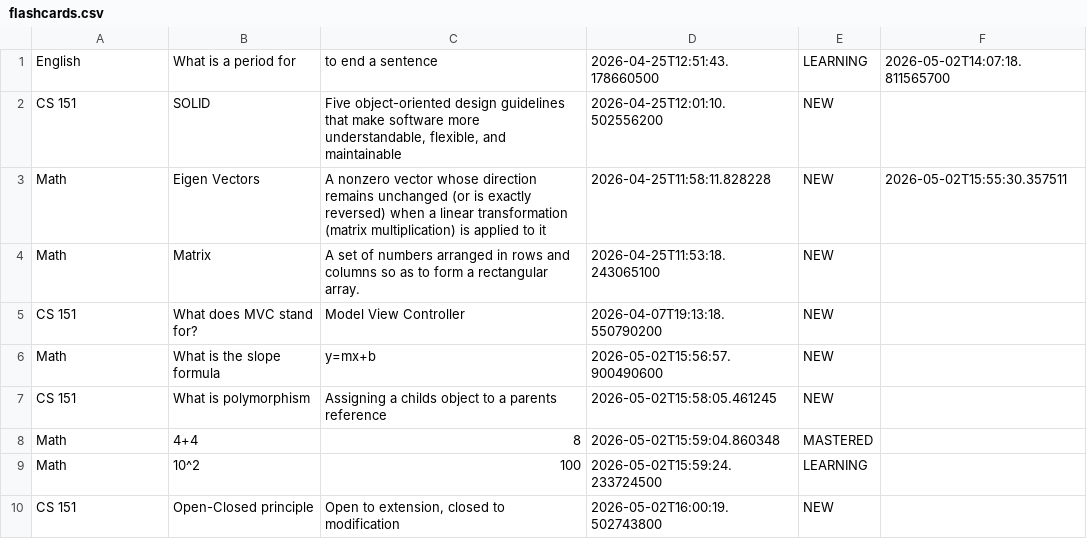
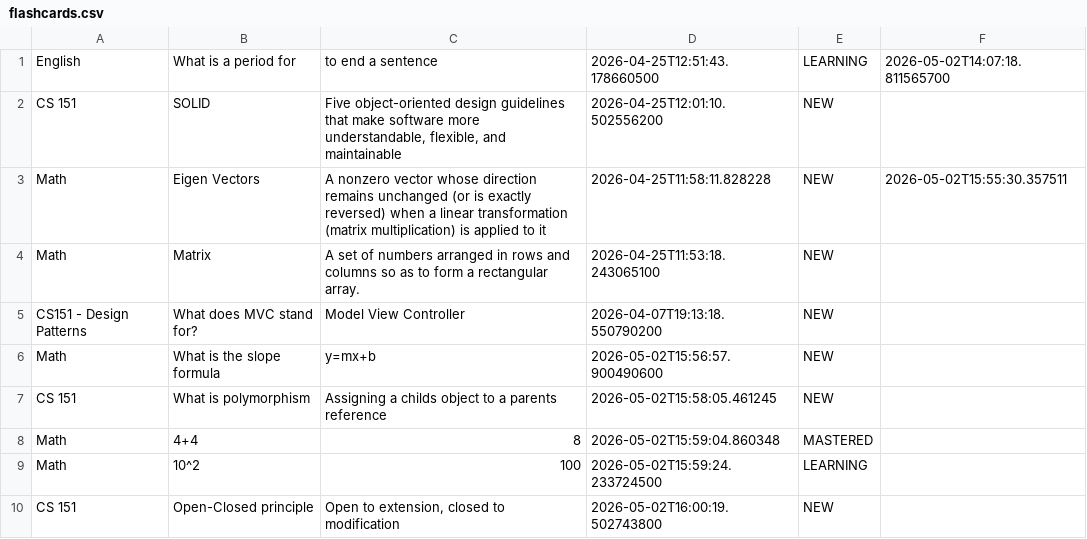
Before and after one commit to HeatherDHoltz/FlashBang, a CSV file: flashcards.csv, drawn as a sheet.

```diff
--- a/flashcards.csv
+++ b/flashcards.csv
@@ -4,3 +4,3 @@
 "Math","Matrix","A set of numbers arranged in rows and columns so as to form a rectangular array.","2026-04-25T11:53:18.243065100","NEW",""
-"CS 151","What does MVC stand for?","Model View Controller","2026-04-07T19:13:18.550790200","NEW",""
+"CS151 - Design Patterns","What does MVC stand for?","Model View Controller","2026-04-07T19:13:18.550790200","NEW",""
 "Math","What is the slope formula","y=mx+b","2026-05-02T15:56:57.900490600","NEW",""
```
Also changed, not shown: 1 other file.
